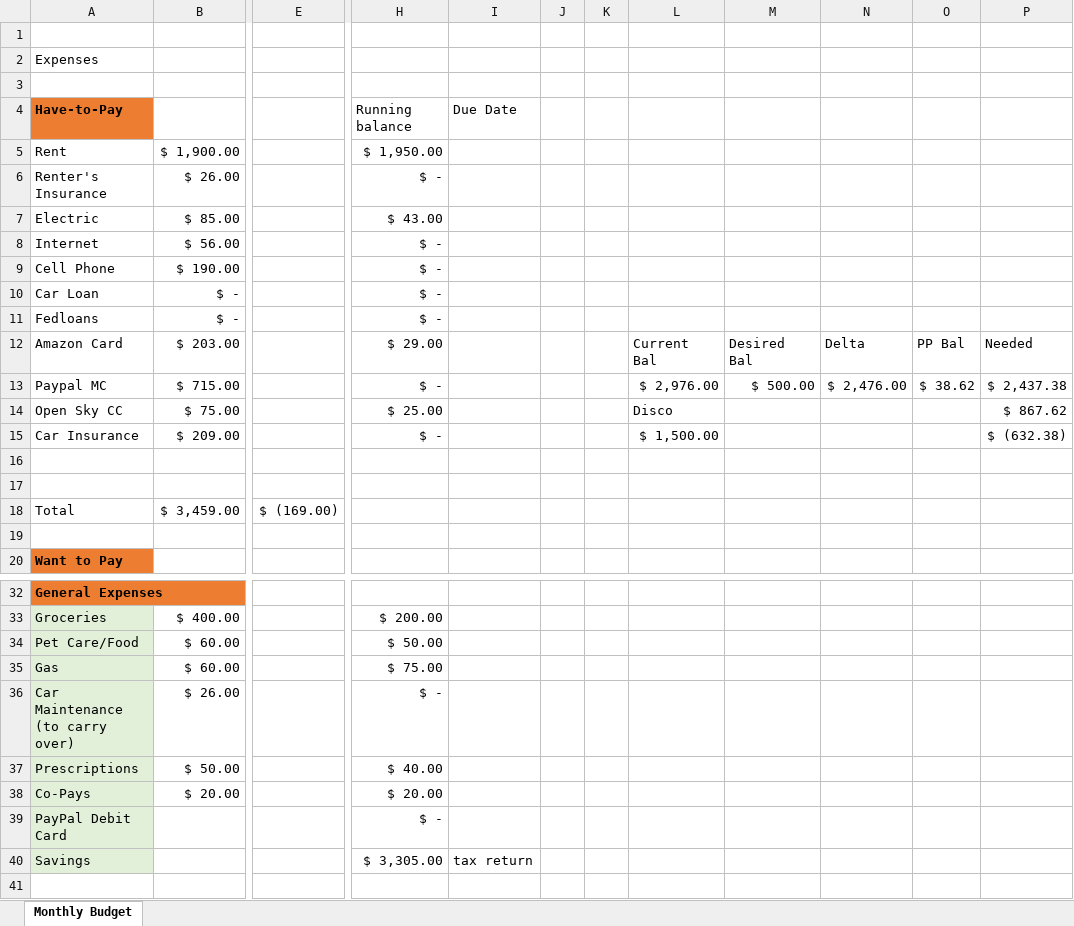
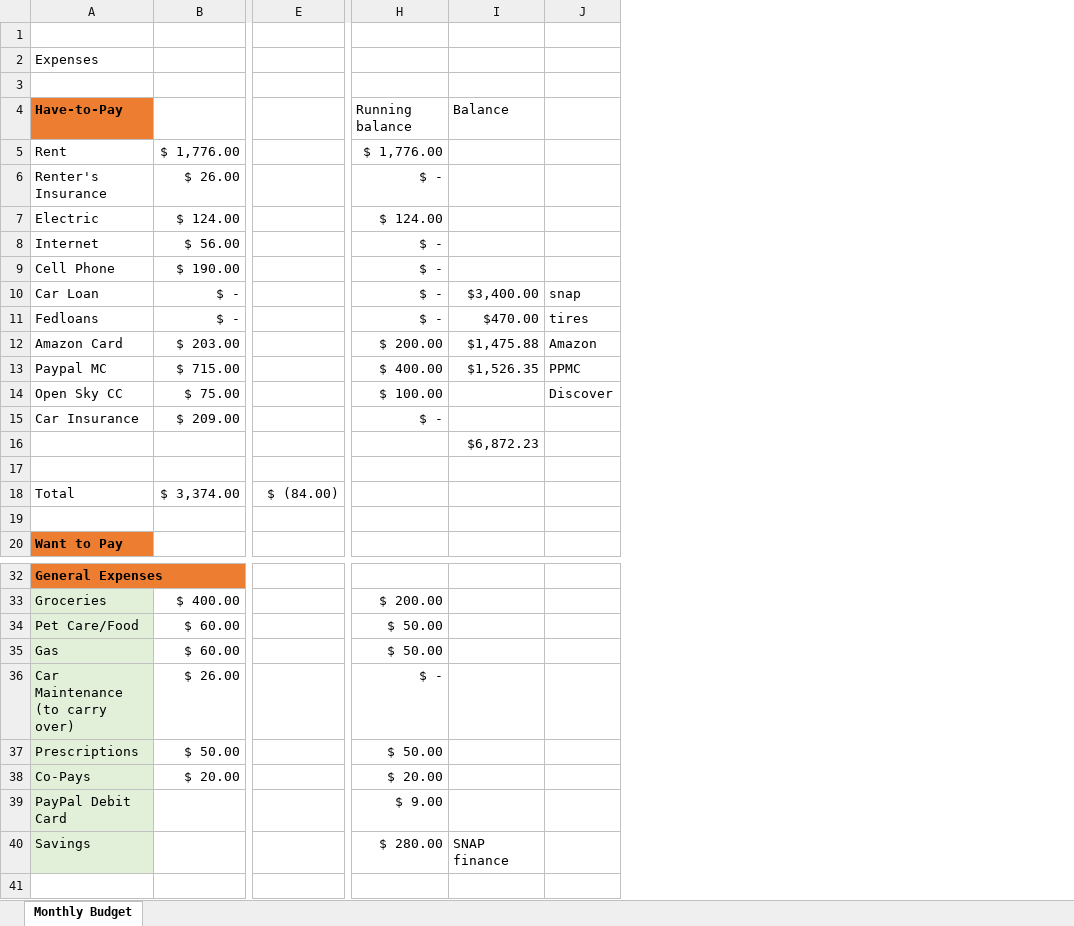
Before and after one commit to rreichhard/hello-world, an Excel workbook: bill-pay-checklist_Reichhard.excel.xlsx, sheet Monthly Budget, drawn as a sheet; only a part is shown, gaps mark what is left out; values as stored, in another font and other column widths than the file's, no borders; removed rows and columns are numbered as before the commit, all else as after; rows hold the shown columns only; the diff covers the shown part only; the diff names each change by its address in the sheet, - before the commit and + after, or states it on an @@ line.

Commit message:
Add files via upload

```diff
--- a/bill-pay-checklist_Reichhard.excel.xlsx (sheet Monthly Budget)
+++ b/bill-pay-checklist_Reichhard.excel.xlsx (sheet Monthly Budget)
-column I, row 4: Due Date; row 40: tax return
-column J, empty
-column K, empty
-column L, rows 12-15: Current Bal | $ 2,976.00 | Disco | $ 1,500.00
-column M, rows 12-13: Desired Bal | $ 500.00
-column N, rows 12-13: Delta | $ 2,476.00
-column O, rows 12-13: PP Bal | $ 38.62
-column P, rows 12-15: Needed | $ 2,437.38 | $ 867.62 | $ (632.38)
+column I, row 4: Balance; rows 10-16: $3,400.00 | $470.00 | $1,475.88 | $1,526.35 |  |  | $6,872.23; row 40: SNAP finance
+column J, rows 10-14: snap | tires | Amazon | PPMC | Discover
-row 5: Rent | $ 1,900.00 |  | $ 1,950.00
+row 5: Rent | $ 1,776.00 |  | $ 1,776.00
-row 7: Electric | $ 85.00 |  | $ 43.00
+row 7: Electric | $ 124.00 |  | $ 124.00
-H12: $ 29.00
+H12: $ 200.00
-H13: $ -
+H13: $ 400.00
-H14: $ 25.00
+H14: $ 100.00
-B18: $ 3,459.00
+B18: $ 3,374.00
-E18: $ (169.00)
+E18: $ (84.00)
-H35: $ 75.00
+H35: $ 50.00
-H37: $ 40.00
+H37: $ 50.00
-H39: $ -
+H39: $ 9.00
-H40: $ 3,305.00
+H40: $ 280.00
```
Also changed, not shown: 1 added row, 1 removed row and 7 edited cells elsewhere in this sheet.
